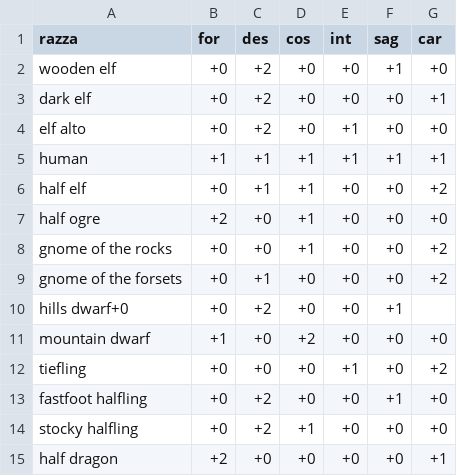
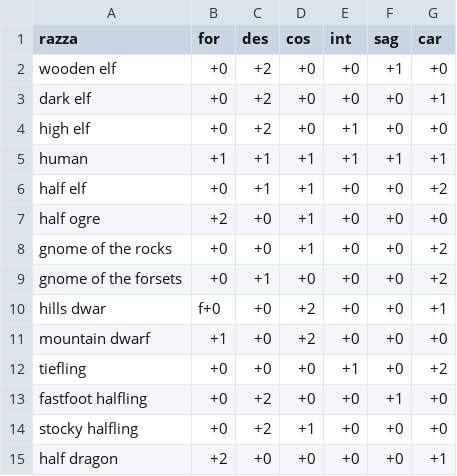
Before and after one commit to drawwithcode/2018-06-en210, a CSV file: assets/race.csv, drawn as a sheet.

```diff
--- a/assets/race.csv
+++ b/assets/race.csv
@@ -3,3 +3,3 @@ wooden elf,+0,+2,+0,+0,+1,+0
 dark elf ,+0,+2,+0,+0,+0,+1
-elf alto,+0,+2,+0,+1,+0,+0
+high elf,+0,+2,+0,+1,+0,+0
 human,+1,+1,+1,+1,+1,+1
@@ -9,3 +9,3 @@ gnome of the rocks,+0,+0,+1,+0,+0,+2
 gnome of the forsets,+0,+1,+0,+0,+0,+2
-hills dwarf+0,+0,+2,+0,+0,+1
+hills dwar,f+0,+0,+2,+0,+0,+1
 mountain dwarf ,+1,+0,+2,+0,+0,+0
```
Also changed, not shown: 1 other file.
